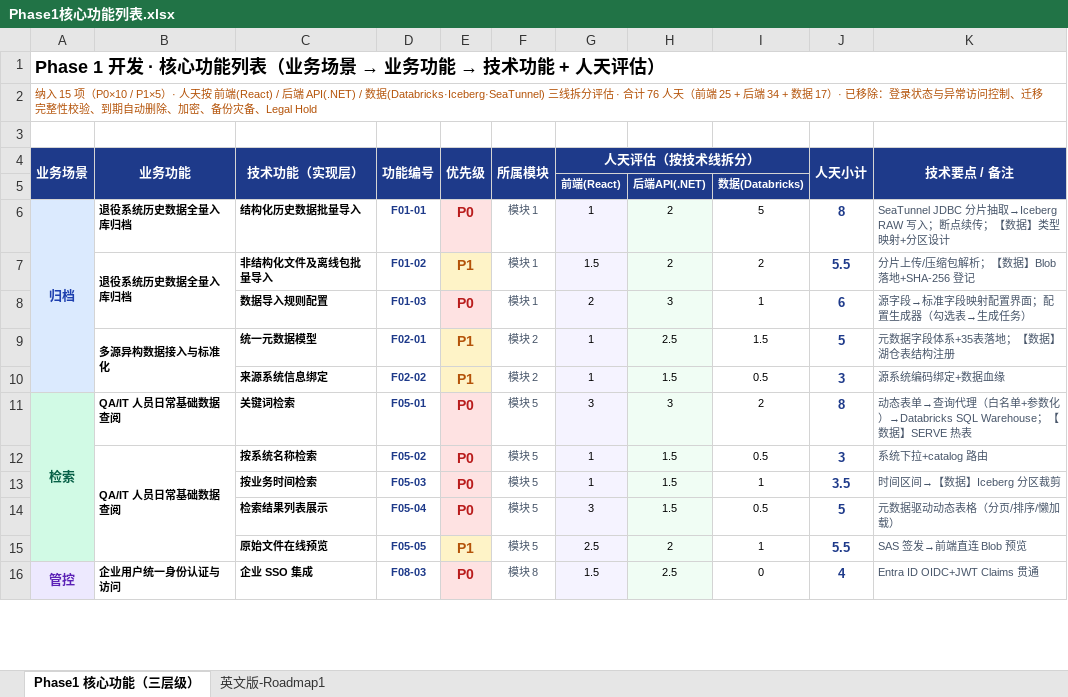
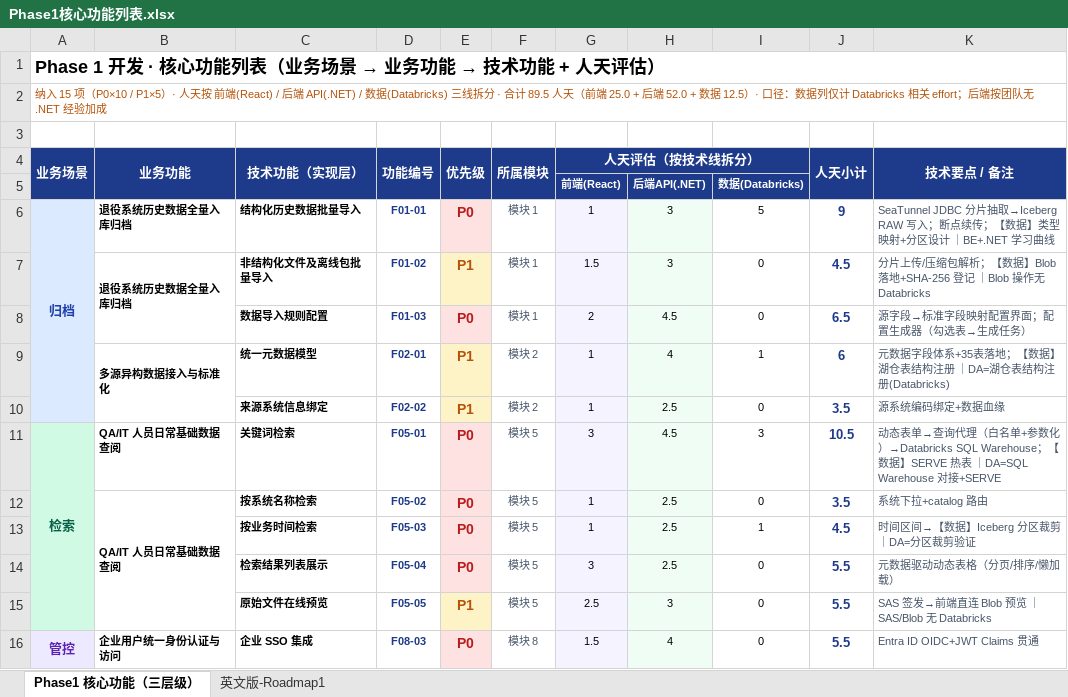
Before and after one commit to DoctoryJava/RimsDecommision, an Excel workbook: report/Phase1核心功能列表.xlsx, sheet Phase1 核心功能（三层级）, drawn as a sheet; only a part is shown; values as stored, in another font and other column widths than the file's, no borders; the diff covers the shown part only; the diff names each change by its address in the sheet, - before the commit and + after, or states it on an @@ line.

Commit message:
docs: Phase1 人天评估口径修订 — 数据列仅计 Databricks 相关，后端加 .NET 学习曲线
- 数据列只保留 6 项真正涉及 Databricks/Iceberg/SeaTunnel/UC 的 effort
  （批量导入/表结构注册/SQL Warehouse+SERVE/分区裁剪/UC GRANT/查询日志），
  其余 9 项清零（Blob/元数据库操作计入后端）
- 后端列按团队无 .NET 经验加成约 ×1.5（34→52 人天）
- 合计 76 → 89.5 人天（前端 25 + 后端 52 + 数据 12.5）；×1.4 ≈ 125 人天

Co-authored-by: arena-agent <297053741+arena-agent@users.noreply.github.com>

```diff
--- a/report/Phase1核心功能列表.xlsx (sheet Phase1 核心功能（三层级）)
+++ b/report/Phase1核心功能列表.xlsx (sheet Phase1 核心功能（三层级）)
-A2 (业务场景): …API(.NET) / 数据(Databricks·Iceberg·SeaTunnel) 三线拆分评估 · 合计 76 人天（前端 25 + 后端 34 + 数据 17）· 已移除：登录状态与异常访问控制、迁移完整性校验、到期自动删除、加密、备份灾备、Legal Hold
+A2 (业务场景): …API(.NET) / 数据(Databricks) 三线拆分 · 合计 89.5 人天（前端 25.0 + 后端 52.0 + 数据 12.5）· 口径：数据列仅计 Databricks 相关 effort；后端按团队无 .NET 经验加成
-H6:H7: 2
+H6:H7: 3
-J6 (人天小计): 8
+J6 (人天小计): 9
-K6 (技术要点 / 备注): …分区设计
+K6 (技术要点 / 备注): …分区设计 ｜BE+.NET 学习曲线
-I7: 2
+I7: 0
-J7 (人天小计): 5.5
+J7 (人天小计): 4.5
-K7 (技术要点 / 备注): 分片上传/压缩包解析；【数据】Blob 落地+SHA-256 登记
+K7 (技术要点 / 备注): 分片上传/压缩包解析；【数据】Blob 落地+SHA-256 登记 ｜Blob 操作无 Databricks
-H8: 3
+H8: 4.5
-I8: 1
+I8: 0
-J8 (人天小计): 6
+J8 (人天小计): 6.5
-H9: 2.5
+H9: 4
-I9: 1.5
+I9: 1
-J9 (人天小计): 5
+J9 (人天小计): 6
-K9 (技术要点 / 备注): 元数据字段体系+35表落地；【数据】湖仓表结构注册
+K9 (技术要点 / 备注): 元数据字段体系+35表落地；【数据】湖仓表结构注册 ｜DA=湖仓表结构注册(Databricks)
-H10: 1.5
+H10: 2.5
-I10: 0.5
+I10: 0
-J10 (人天小计): 3
+J10 (人天小计): 3.5
-H11: 3
+H11: 4.5
-I11: 2
+I11: 3
-J11 (人天小计): 8
+J11 (人天小计): 10.5
-K11 (技术要点 / 备注): …】SERVE 热表
+K11 (技术要点 / 备注): …】SERVE 热表 ｜DA=SQL Warehouse 对接+SERVE
-H12:H14: 1.5
+H12:H14: 2.5
-I12: 0.5
+I12: 0
-J12 (人天小计): 3
+J12 (人天小计): 3.5
-J13 (人天小计): 3.5
+J13 (人天小计): 4.5
-K13 (技术要点 / 备注): 时间区间→【数据】Iceberg 分区裁剪
+K13 (技术要点 / 备注): 时间区间→【数据】Iceberg 分区裁剪 ｜DA=分区裁剪验证
-I14: 0.5
+I14: 0
-J14 (人天小计): 5
+J14 (人天小计): 5.5
-H15: 2
+H15: 3
-I15: 1
+I15: 0
-K15 (技术要点 / 备注): SAS 签发→前端直连 Blob 预览
+K15 (技术要点 / 备注): SAS 签发→前端直连 Blob 预览 ｜SAS/Blob 无 Databricks
-H16: 2.5
+H16: 4
-J16 (人天小计): 4
+J16 (人天小计): 5.5
```
Also changed, not shown: 17 edited cells elsewhere in this sheet.
